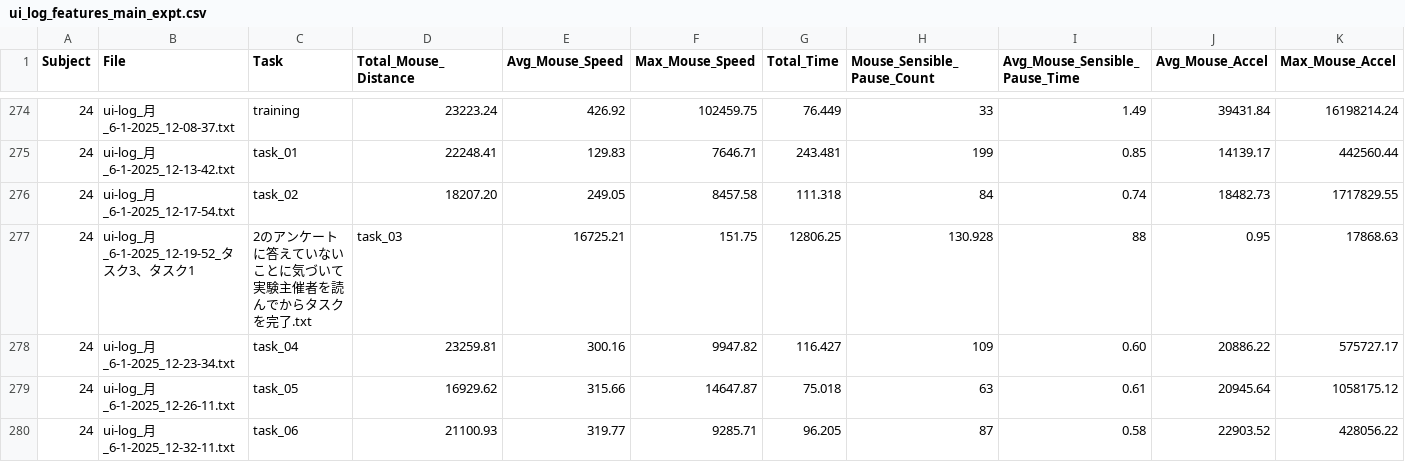
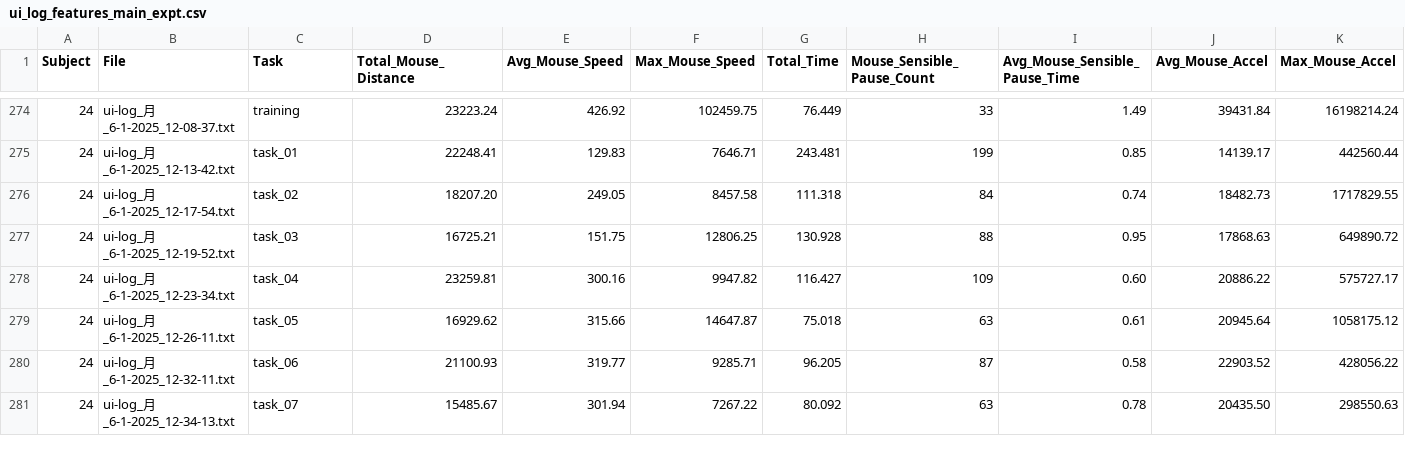
Before and after one commit to RakiPanda/ui-log_ExtractValues, a CSV file: ui_log_features_main_expt.csv, drawn as a sheet; only a part is shown, gaps mark what is left out; the shorter side is filled out with more unchanged rows; removed rows and columns are numbered as before the commit, all else as after; rows hold the shown columns only; the diff names each change by its address in the sheet, - before the commit and + after, or states it on an @@ line.

```diff
--- a/ui_log_features_main_expt.csv
+++ b/ui_log_features_main_expt.csv
-row 277: 24 | ui-log_月_6-1-2025_12-19-52_タスク3、タスク1 | 2のアンケートに答えていないことに気づいて実験主催者を読んでからタスクを完了.txt | task_03 | 16725.21 | 151.75 | 12806.25 | 130.928 | 88 | 0.95 | 17868.63
+row 277: 24 | ui-log_月_6-1-2025_12-19-52.txt | task_03 | 16725.21 | 151.75 | 12806.25 | 130.928 | 88 | 0.95 | 17868.63 | 649890.72
```
Also changed, not shown: 1 other file.
